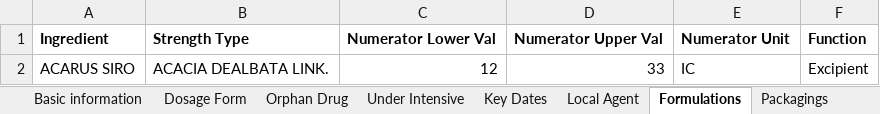
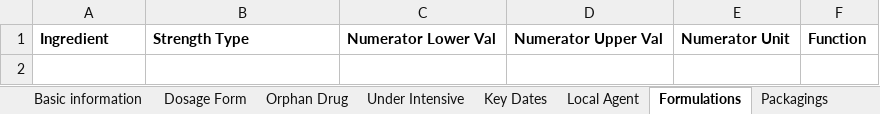
Before and after one commit to lfmcf/efrom, an Excel workbook: public/Medicinal Product 03-02-22.xlsx, sheet Formulations, drawn as a sheet; values as stored, in another font and other column widths than the file's, no borders; the diff names each change by its address in the sheet, - before the commit and + after, or states it on an @@ line.

```diff
--- a/public/Medicinal Product 03-02-22.xlsx (sheet Formulations)
+++ b/public/Medicinal Product 03-02-22.xlsx (sheet Formulations)
-row 2: ACARUS SIRO | ACACIA DEALBATA LINK. | 12 | 33 | IC | Excipient
```
Also changed, not shown: sheet Packagings, sheet Dosage Form, sheet Status, sheet Basic information, sheet Key Dates, sheet Indications, 5 more sheets, 12 other files.
